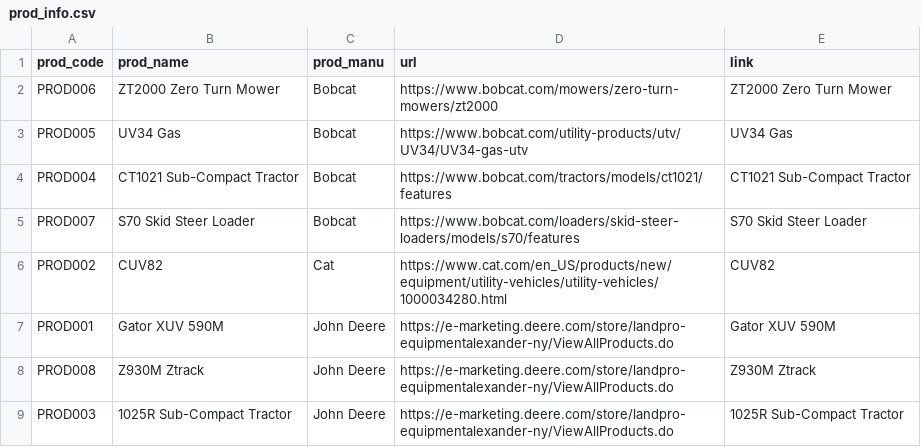
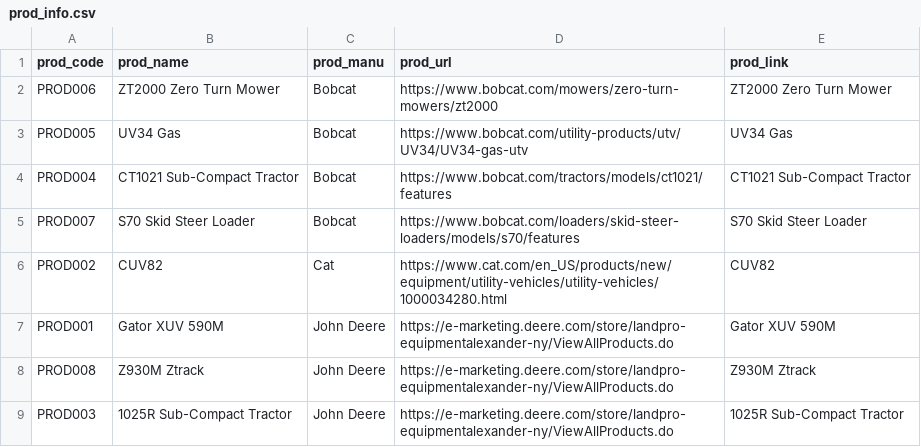
Before and after one commit to Amanuel2022/Tek-Tekle-Capstone1, a CSV file: data/prod_info.csv, drawn as a sheet.

```diff
--- a/data/prod_info.csv
+++ b/data/prod_info.csv
@@ -1,2 +1,2 @@
-prod_code,prod_name,prod_manu,url,link
+prod_code,prod_name,prod_manu,prod_url,prod_link
 PROD006,ZT2000 Zero Turn Mower,Bobcat,https://www.bobcat.com/mowers/zero-turn-mowers/zt2000,ZT2000 Zero Turn Mower
```
Also changed, not shown: data/date_table.csv, data/esp_price.csv, 9 other files.
